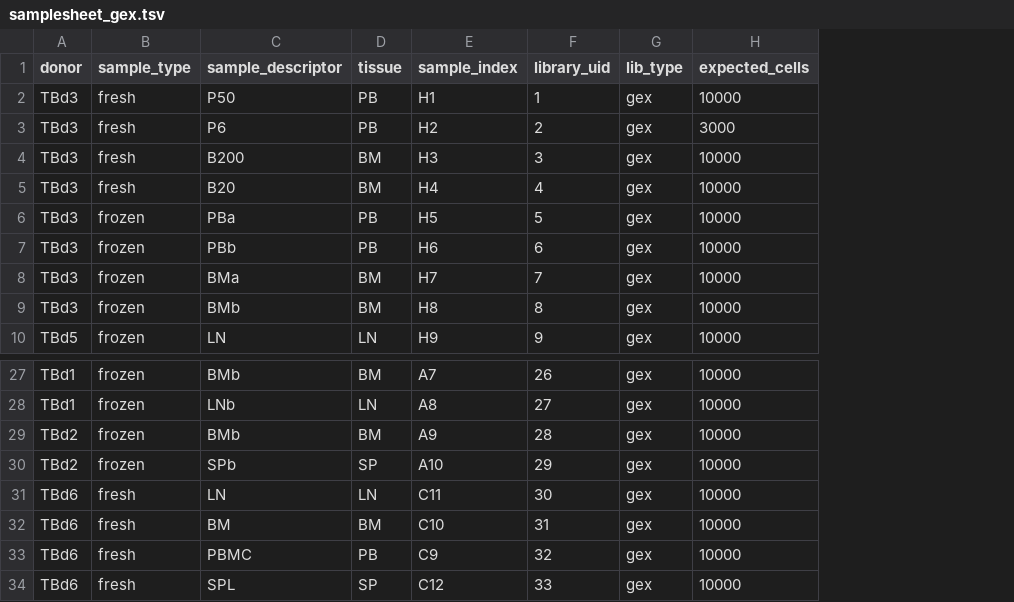
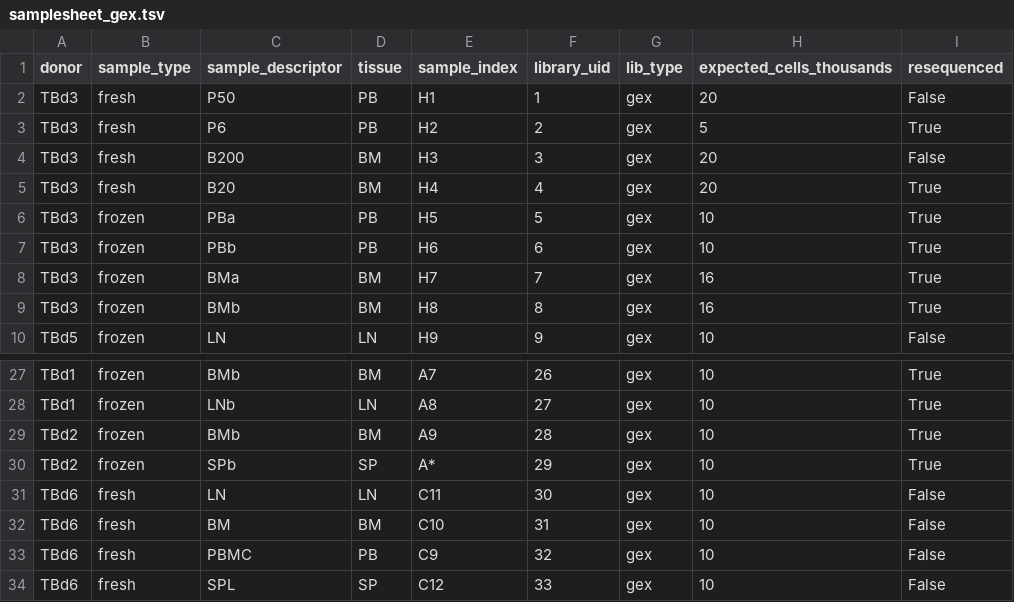
Before and after one commit to michael-swift/Bcell_memory_formation, a TSV file: snakemake_workflow/samplesheets/samplesheet_gex.tsv, drawn as a sheet; only a part is shown, gaps mark what is left out; removed rows and columns are numbered as before the commit, all else as after; the diff names each change by its address in the sheet, - before the commit and + after, or states it on an @@ line.

```diff
--- a/snakemake_workflow/samplesheets/samplesheet_gex.tsv
+++ b/snakemake_workflow/samplesheets/samplesheet_gex.tsv
-column H (expected_cells), rows 2-10: 10000 | 3000 | 10000 | 10000 | 10000 | 10000 | 10000 | 10000 | 10000; rows 27-34: all 10000
+column H (expected_cells_thousands), rows 2-10: 20 | 5 | 20 | 20 | 10 | 10 | 16 | 16 | 10; rows 27-34: all 10
+column I (resequenced), rows 2-10: False | True | False | True | True | True | True | True | False; rows 27-34: True | True | True | True | False | False | False | False
-E30 (sample_index): A10
+E30 (sample_index): A*
```
Also changed, not shown: snakemake_workflow/samplesheets/samplesheet.tsv, 5 other files.
